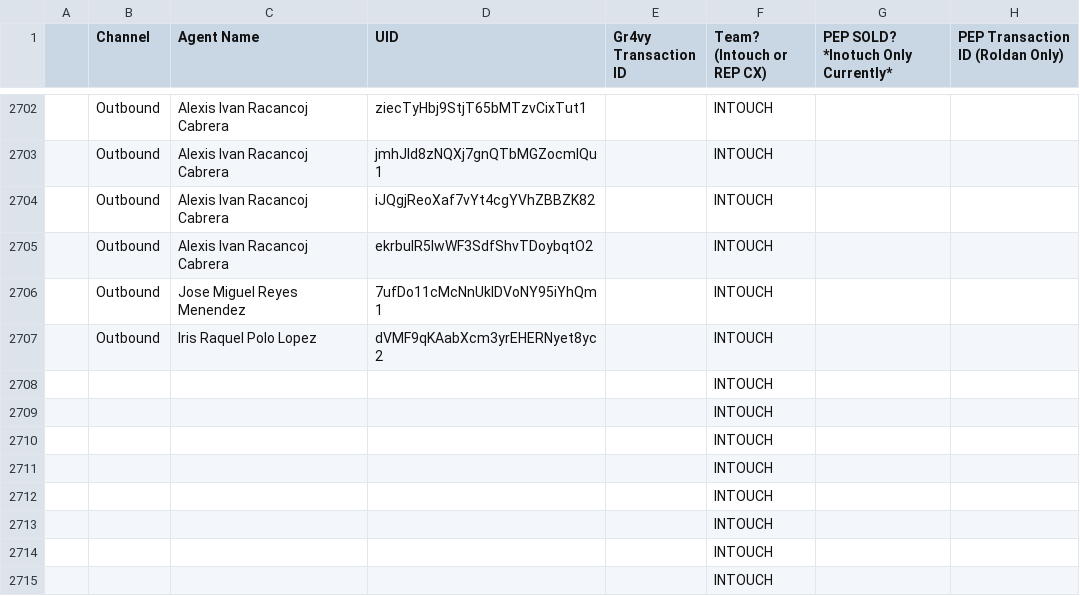
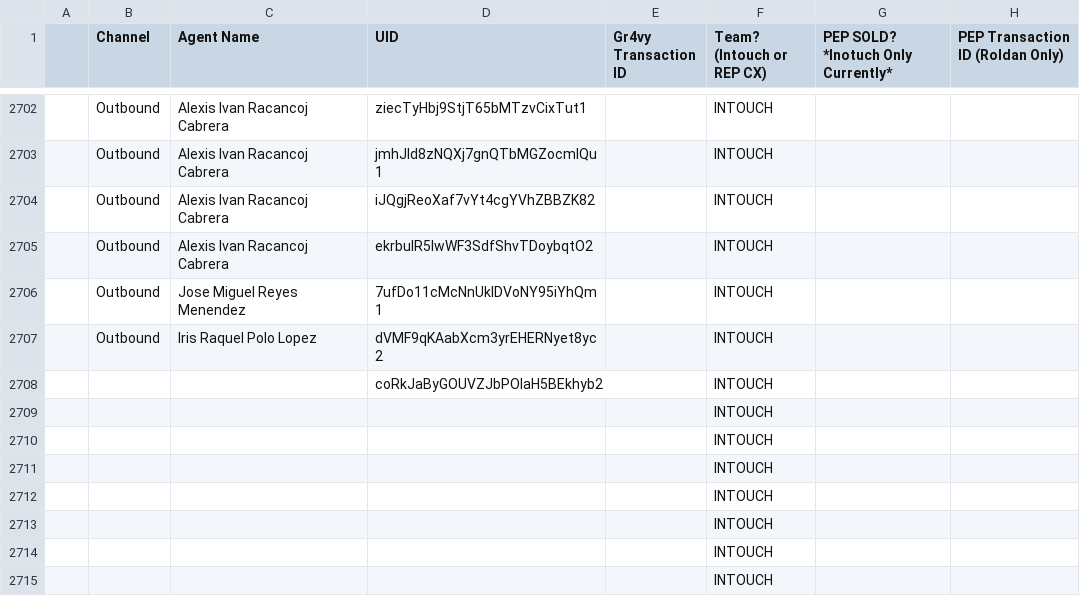
Before and after one commit to joshuawagner-create/leaderboard-data, a CSV file: data.csv, drawn as a sheet; only a part is shown, gaps mark what is left out.

Commit message:
Update leaderboard data 2026-11-03T18:14:05.547Z

```diff
--- a/data.csv
+++ b/data.csv
@@ -2707,3 +2707,3 @@
 ,Outbound,Iris Raquel Polo Lopez,dVMF9qKAabXcm3yrEHERNyet8yc2,,INTOUCH,,
-,,,,,INTOUCH,,
+,,,coRkJaByGOUVZJbPOlaH5BEkhyb2,,INTOUCH,,
 ,,,,,INTOUCH,,
```
